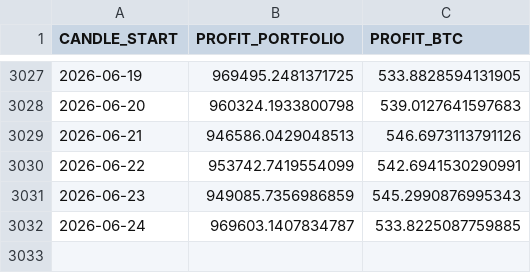
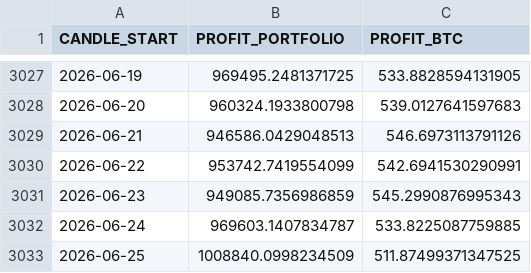
Before and after one commit to Alperenlcr/trade_bot_results, a CSV file: data/tables/daily.csv, drawn as a sheet; only a part is shown, gaps mark what is left out; the diff names each change by its address in the sheet, - before the commit and + after, or states it on an @@ line.

```diff
--- a/data/tables/daily.csv
+++ b/data/tables/daily.csv
+row 3033: 2026-06-25 | 1008840.0998234509 | 511.87499371347525
```
Also changed, not shown: data/tables/1y.csv, data/tables/3m.csv, 7 other files.
